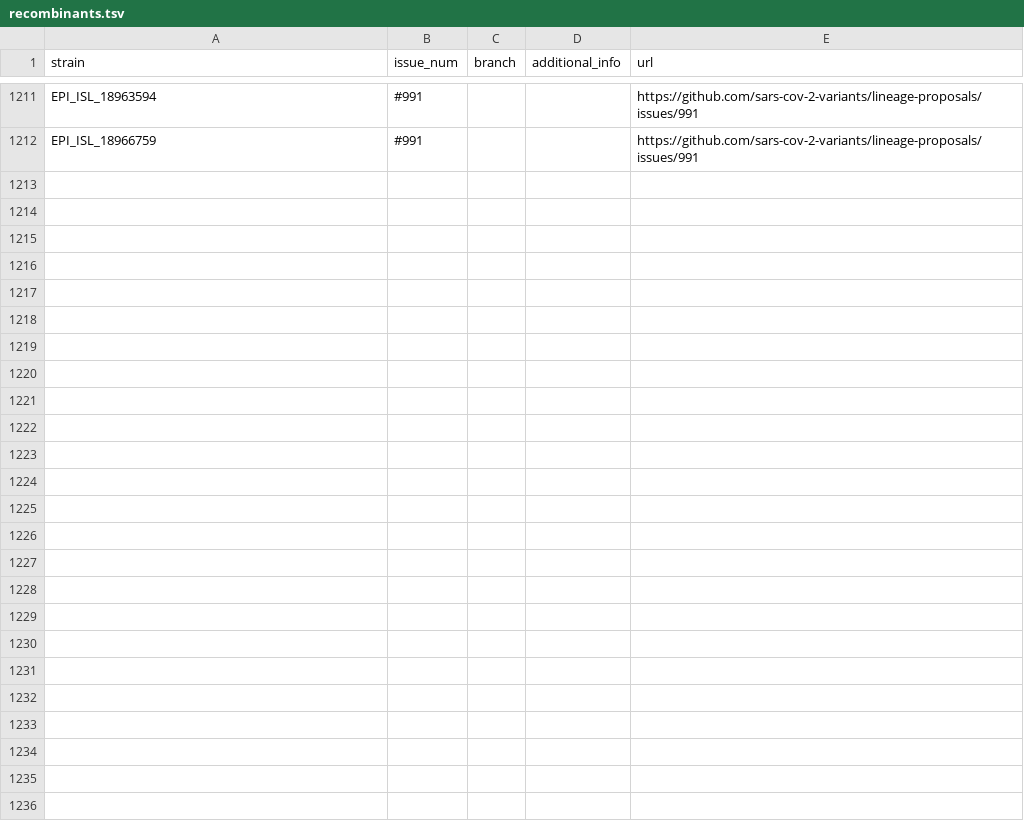
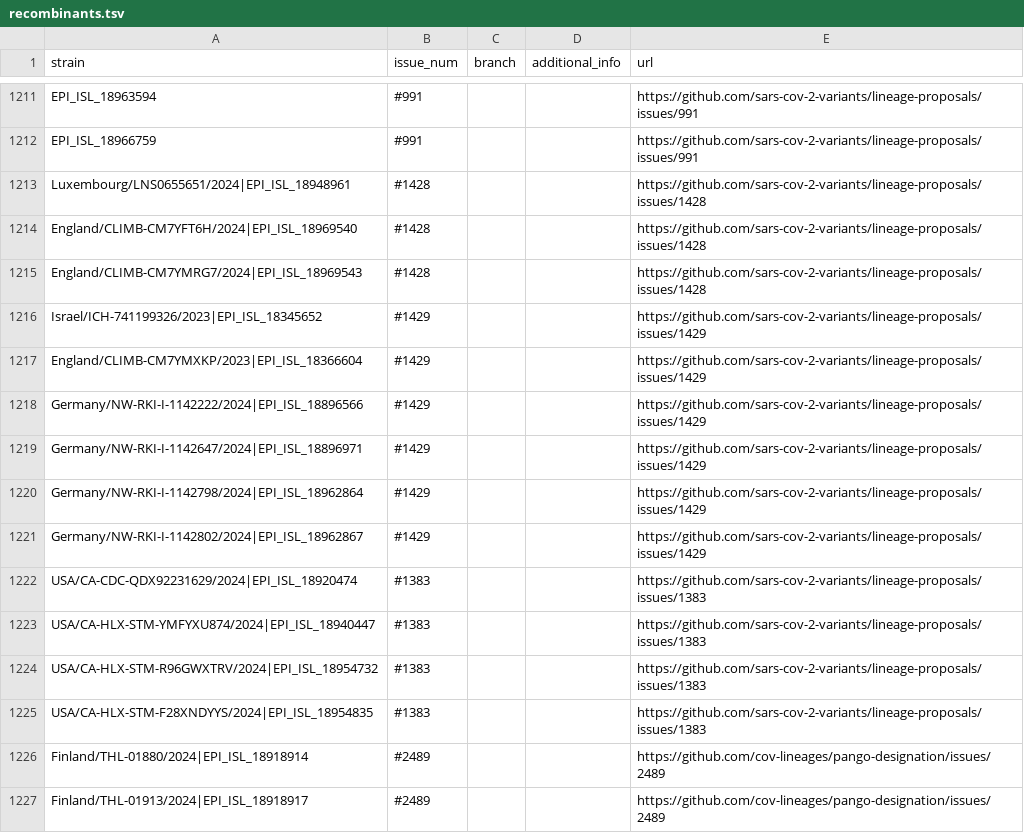
Before and after one commit to sars-cov-2-variants/lineage-proposals, a TSV file: recombinants.tsv, drawn as a sheet; only a part is shown, gaps mark what is left out.

```diff
--- a/recombinants.tsv
+++ b/recombinants.tsv
@@ -1212 +1212,16 @@ EPI_ISL_18963594	#991			https://github.com/sars-cov-2-variants/lineage-proposals
 EPI_ISL_18966759	#991			https://github.com/sars-cov-2-variants/lineage-proposals/issues/991
+Luxembourg/LNS0655651/2024|EPI_ISL_18948961	#1428			https://github.com/sars-cov-2-variants/lineage-proposals/issues/1428
+England/CLIMB-CM7YFT6H/2024|EPI_ISL_18969540	#1428			https://github.com/sars-cov-2-variants/lineage-proposals/issues/1428
+England/CLIMB-CM7YMRG7/2024|EPI_ISL_18969543	#1428			https://github.com/sars-cov-2-variants/lineage-proposals/issues/1428
+Israel/ICH-741199326/2023|EPI_ISL_18345652	#1429			https://github.com/sars-cov-2-variants/lineage-proposals/issues/1429
+England/CLIMB-CM7YMXKP/2023|EPI_ISL_18366604	#1429			https://github.com/sars-cov-2-variants/lineage-proposals/issues/1429
+Germany/NW-RKI-I-1142222/2024|EPI_ISL_18896566	#1429			https://github.com/sars-cov-2-variants/lineage-proposals/issues/1429
+Germany/NW-RKI-I-1142647/2024|EPI_ISL_18896971	#1429			https://github.com/sars-cov-2-variants/lineage-proposals/issues/1429
+Germany/NW-RKI-I-1142798/2024|EPI_ISL_18962864	#1429			https://github.com/sars-cov-2-variants/lineage-proposals/issues/1429
+Germany/NW-RKI-I-1142802/2024|EPI_ISL_18962867	#1429			https://github.com/sars-cov-2-variants/lineage-proposals/issues/1429
+USA/CA-CDC-QDX92231629/2024|EPI_ISL_18920474	#1383			https://github.com/sars-cov-2-variants/lineage-proposals/issues/1383
+USA/CA-HLX-STM-YMFYXU874/2024|EPI_ISL_18940447	#1383			https://github.com/sars-cov-2-variants/lineage-proposals/issues/1383
+USA/CA-HLX-STM-R96GWXTRV/2024|EPI_ISL_18954732	#1383			https://github.com/sars-cov-2-variants/lineage-proposals/issues/1383
+USA/CA-HLX-STM-F28XNDYYS/2024|EPI_ISL_18954835	#1383			https://github.com/sars-cov-2-variants/lineage-proposals/issues/1383
+Finland/THL-01880/2024|EPI_ISL_18918914	#2489			https://github.com/cov-lineages/pango-designation/issues/2489
+Finland/THL-01913/2024|EPI_ISL_18918917	#2489			https://github.com/cov-lineages/pango-designation/issues/2489
```
